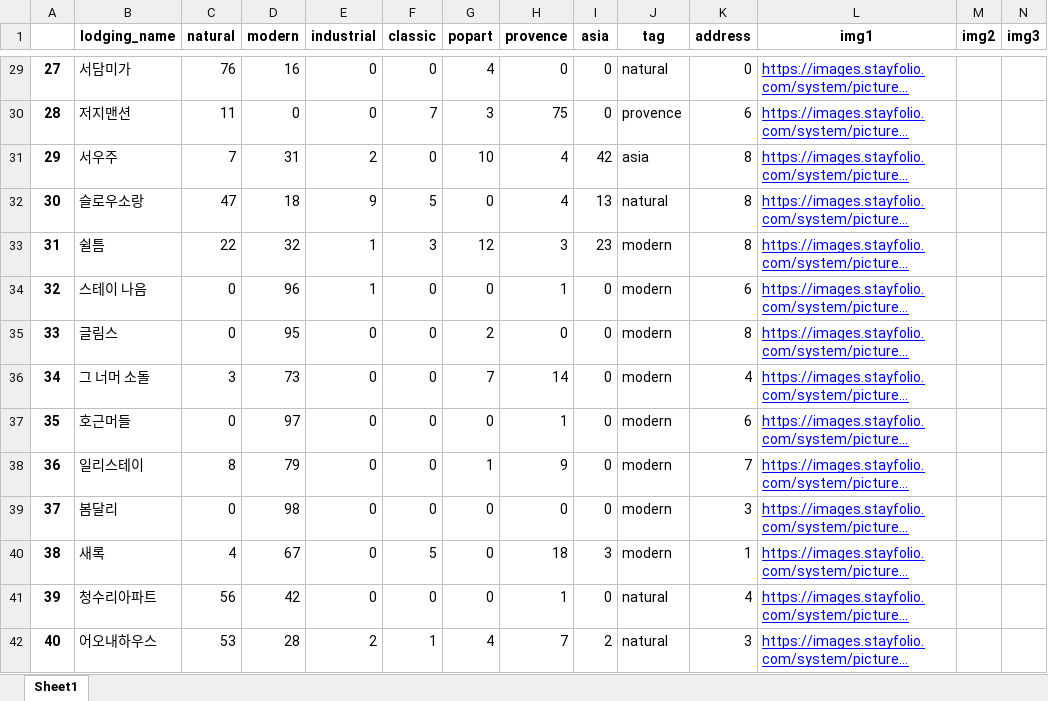
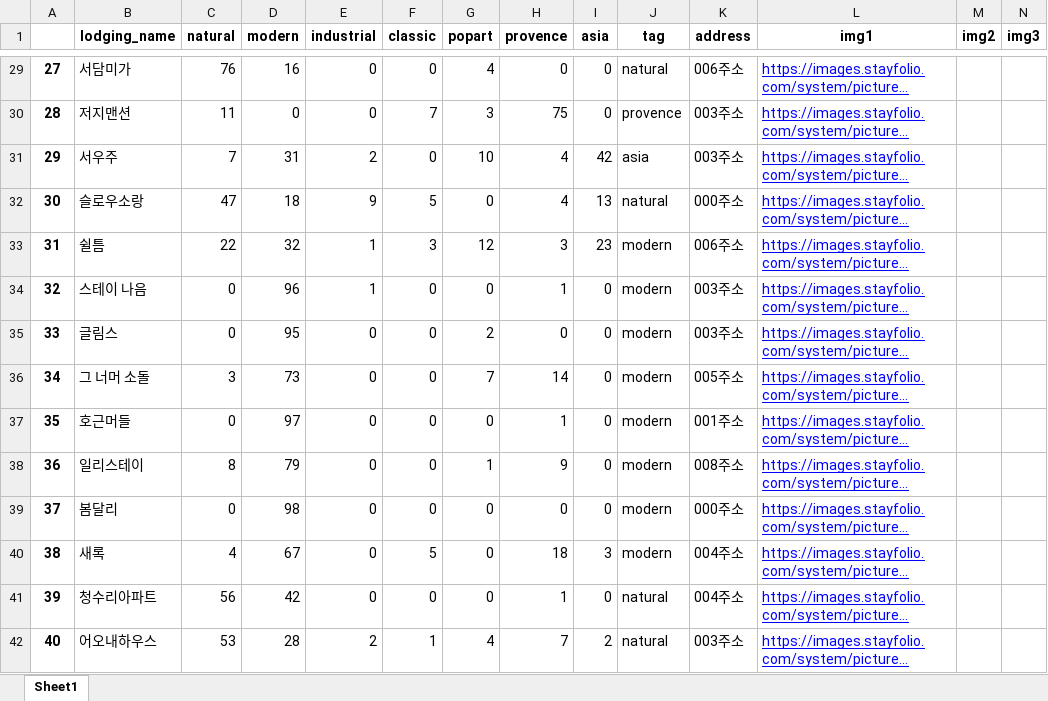
Before and after one commit to ywoo12321/KB_IT_Academy_4Team, an Excel workbook: finalPJT/Server/theme/type.xlsx, sheet Sheet1, drawn as a sheet; only a part is shown, gaps mark what is left out; long unchanged cells end in …; values as stored, in another font and other column widths than the file's, no borders; the diff covers the shown part only; the diff names each change by its address in the sheet, - before the commit and + after, or states it on an @@ line.

```diff
--- a/finalPJT/Server/theme/type.xlsx (sheet Sheet1)
+++ b/finalPJT/Server/theme/type.xlsx (sheet Sheet1)
-K29 (address): 0
+K29 (address): 006주소
-K30 (address): 6
+K30 (address): 003주소
-K31 (address): 8
+K31 (address): 003주소
-K32 (address): 8
+K32 (address): 000주소
-K33 (address): 8
+K33 (address): 006주소
-K34 (address): 6
+K34 (address): 003주소
-K35 (address): 8
+K35 (address): 003주소
-K36 (address): 4
+K36 (address): 005주소
-K37 (address): 6
+K37 (address): 001주소
-K38 (address): 7
+K38 (address): 008주소
-K39 (address): 3
+K39 (address): 000주소
-K40 (address): 1
+K40 (address): 004주소
-K41 (address): 4
+K41 (address): 004주소
-K42 (address): 3
+K42 (address): 003주소
```
Also changed, not shown: 3 removed rows and 276 edited cells elsewhere in this sheet, 1 other file.
